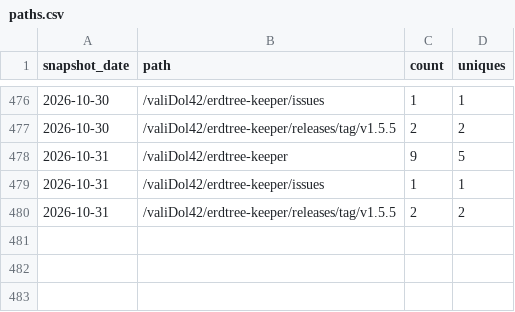
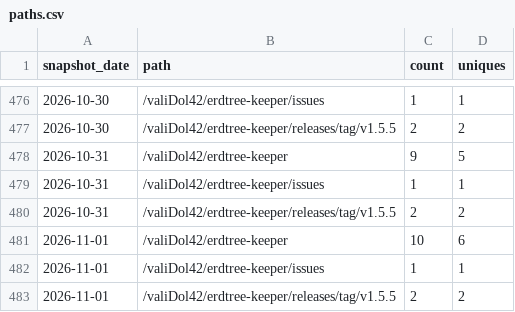
Before and after one commit to valiDol42/erdtree-keeper, a CSV file: stats/paths.csv, drawn as a sheet; only a part is shown, gaps mark what is left out.

```diff
--- a/stats/paths.csv
+++ b/stats/paths.csv
@@ -480 +480,4 @@ snapshot_date,path,count,uniques
 2026-10-31,/valiDol42/erdtree-keeper/releases/tag/v1.5.5,2,2
+2026-11-01,/valiDol42/erdtree-keeper,10,6
+2026-11-01,/valiDol42/erdtree-keeper/issues,1,1
+2026-11-01,/valiDol42/erdtree-keeper/releases/tag/v1.5.5,2,2
```
Also changed, not shown: stats/downloads.csv, stats/referrers.csv, 1 other file.
